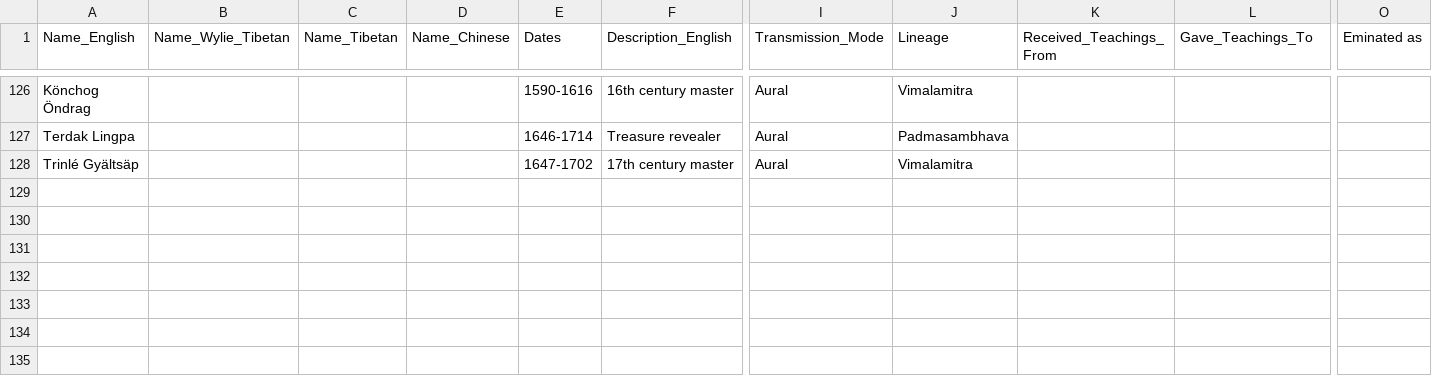
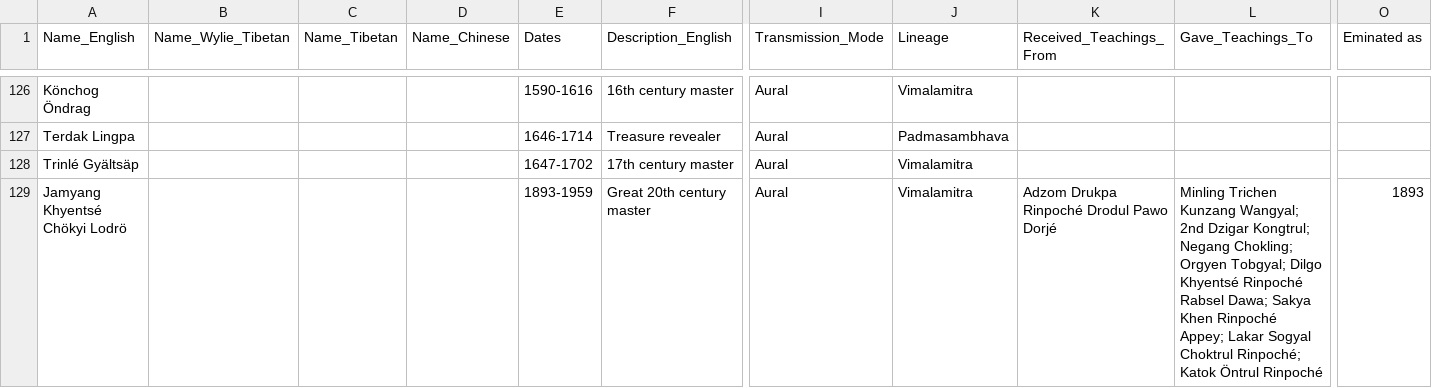
Before and after one commit to aftab-h/buddhist-lineage-tree-for-web, a CSV file: data/new_lineage_nodes.csv, drawn as a sheet; only a part is shown, gaps mark what is left out; rows hold the shown columns only; the diff names each change by its address in the sheet, - before the commit and + after, or states it on an @@ line.

Commit message:
csv updates

```diff
--- a/data/new_lineage_nodes.csv
+++ b/data/new_lineage_nodes.csv
+row 129: Jamyang Khyentsé Chökyi Lodrö |  |  |  | 1893-1959 | Great 20th century master | Aural | Vimalamitra | Adzom Drukpa Rinpoché Drodul Pawo Dorjé | Minling Trichen Kunzang Wangyal; 2nd Dzigar Kongtrul; Negang Chokling; Orgyen Tobgyal; Dilgo Khyentsé Rinpoché Rabsel Dawa; Sakya Khen Rinpoché Appey; Lakar Sogyal Choktrul Rinpoché; Katok Öntrul Rinpoché | 1893
```
